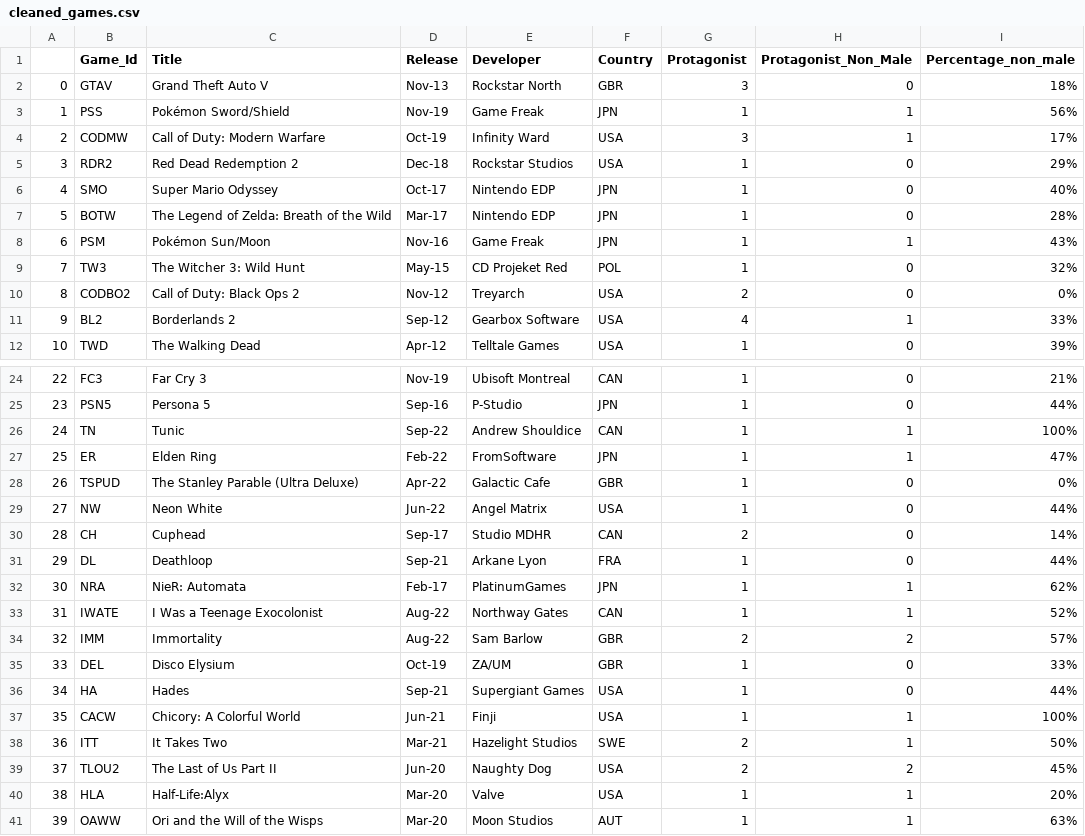
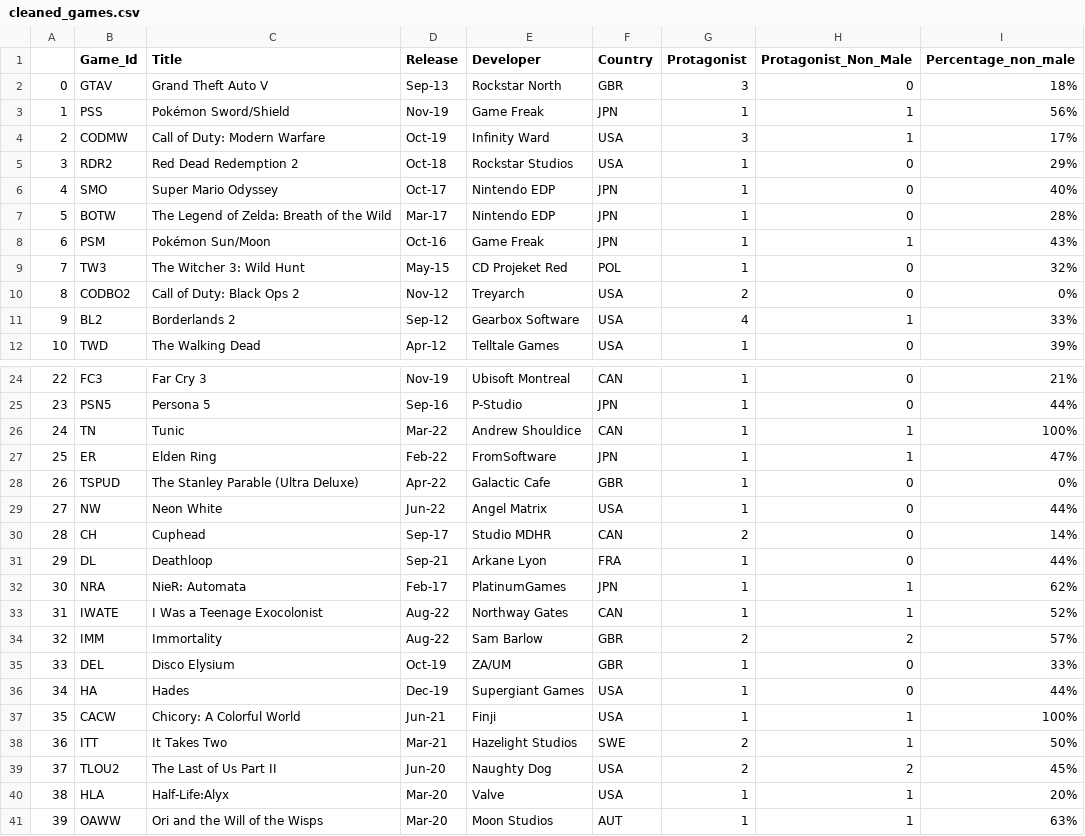
Before and after one commit to hayleyyryan/CFG_Degree_Project_Group_4, a CSV file: data/cleaned/cleaned_games.csv, drawn as a sheet; only a part is shown, gaps mark what is left out.

Commit message:
chore: clean incorrect values

```diff
--- a/data/cleaned/cleaned_games.csv
+++ b/data/cleaned/cleaned_games.csv
@@ -1,9 +1,9 @@
 ,Game_Id,Title,Release,Developer,Country,Protagonist,Protagonist_Non_Male,Percentage_non_male
-0,GTAV,Grand Theft Auto V,Nov-13,Rockstar North,GBR,3,0,18%
+0,GTAV,Grand Theft Auto V,Sep-13,Rockstar North,GBR,3,0,18%
 1,PSS,Pokémon Sword/Shield,Nov-19,Game Freak,JPN,1,1,56%
 2,CODMW,Call of Duty: Modern Warfare,Oct-19,Infinity Ward,USA,3,1,17%
-3,RDR2,Red Dead Redemption 2,Dec-18,Rockstar Studios,USA,1,0,29%
+3,RDR2,Red Dead Redemption 2,Oct-18,Rockstar Studios,USA,1,0,29%
 4,SMO,Super Mario Odyssey,Oct-17,Nintendo EDP,JPN,1,0,40%
 5,BOTW,The Legend of Zelda: Breath of the Wild,Mar-17,Nintendo EDP,JPN,1,0,28%
-6,PSM,Pokémon Sun/Moon,Nov-16,Game Freak,JPN,1,1,43%
+6,PSM,Pokémon Sun/Moon,Oct-16,Game Freak,JPN,1,1,43%
 7,TW3,The Witcher 3: Wild Hunt,May-15,CD Projeket Red,POL,1,0,32%
@@ -25,3 +25,3 @@
 23,PSN5,Persona 5,Sep-16,P-Studio,JPN,1,0,44%
-24,TN,Tunic,Sep-22,Andrew Shouldice,CAN,1,1,100%
+24,TN,Tunic,Mar-22,Andrew Shouldice,CAN,1,1,100%
 25,ER,Elden Ring,Feb-22,FromSoftware,JPN,1,1,47%
@@ -35,3 +35,3 @@
 33,DEL,Disco Elysium,Oct-19,ZA/UM,GBR,1,0,33%
-34,HA,Hades,Sep-21,Supergiant Games,USA,1,0,44%
+34,HA,Hades,Dec-19,Supergiant Games,USA,1,0,44%
 35,CACW,Chicory: A Colorful World,Jun-21,Finji,USA,1,1,100%
```
